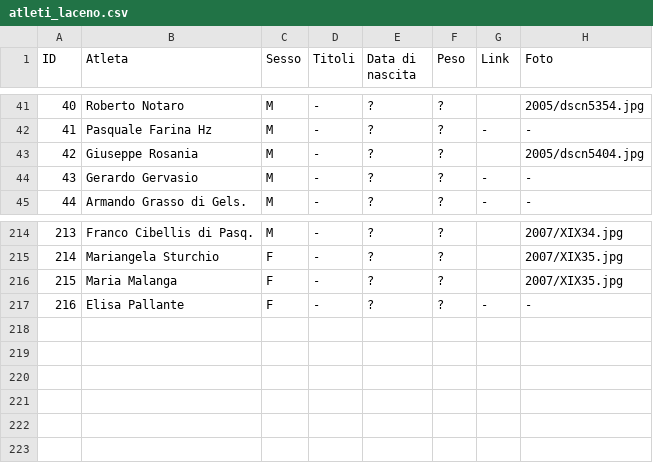
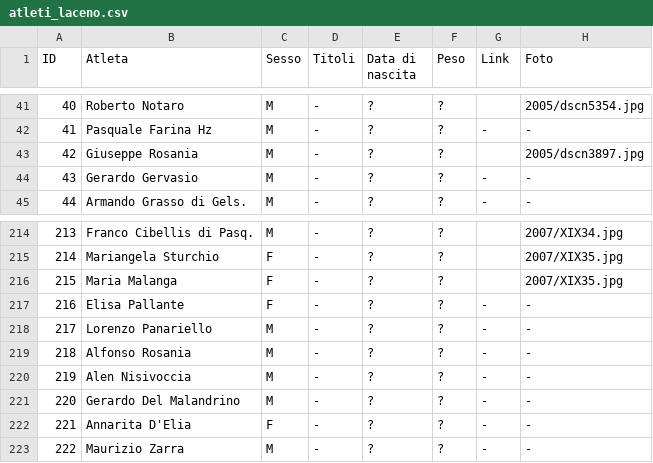
Before and after one commit to pceres/stralaceno, a CSV file: custom/dati/atleti_laceno.csv, drawn as a sheet; only a part is shown, gaps mark what is left out.

```diff
--- a/custom/dati/atleti_laceno.csv
+++ b/custom/dati/atleti_laceno.csv
@@ -42,3 +42,3 @@ ID;Atleta;Sesso;Titoli;Data di nascita;Peso;Link;Foto
 41;Pasquale Farina Hz;M;-;?;?;-;-
-42;Giuseppe Rosania;M;-;?;?; ;2005/dscn5404.jpg
+42;Giuseppe Rosania;M;-;?;?;;2005/dscn3897.jpg
 43;Gerardo Gervasio;M;-;?;?;-;-
@@ -217 +217,7 @@ ID;Atleta;Sesso;Titoli;Data di nascita;Peso;Link;Foto
 216;Elisa Pallante;F;-;?;?;-;-
+217;Lorenzo Panariello;M;-;?;?;-;-
+218;Alfonso Rosania;M;-;?;?;-;-
+219;Alen Nisivoccia;M;-;?;?;-;-
+220;Gerardo Del Malandrino;M;-;?;?;-;-
+221;Annarita D'Elia;F;-;?;?;-;-
+222;Maurizio Zarra;M;-;?;?;-;-
```
Also changed, not shown: custom/dati/organizzatori_laceno.csv, custom/dati/tempi_laceno.csv, 3 other files.
